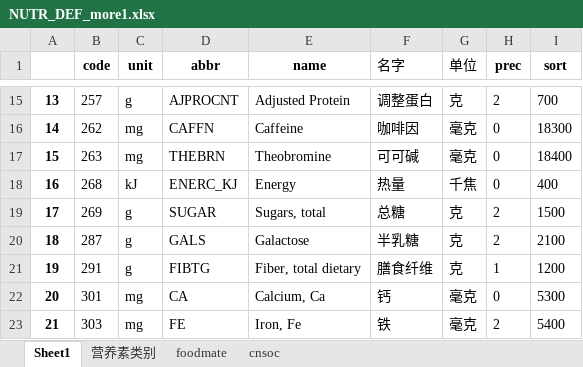
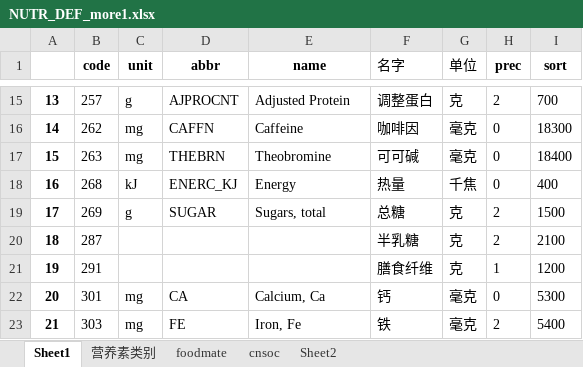
Before and after one commit to wangsen992/ragdoll, an Excel workbook: ragdoll/core/NUTR_DEF_more1.xlsx, sheet Sheet1, drawn as a sheet; only a part is shown, gaps mark what is left out; values as stored, in another font and other column widths than the file's, no borders; the diff names each change by its address in the sheet, - before the commit and + after, or states it on an @@ line.

```diff
--- a/ragdoll/core/NUTR_DEF_more1.xlsx (sheet Sheet1)
+++ b/ragdoll/core/NUTR_DEF_more1.xlsx (sheet Sheet1)
+sheet tab: Sheet2
-C20:C21 (unit): g
+C20:C21 (unit): (empty)
-D20 (abbr): GALS
+D20 (abbr): (empty)
-E20 (name): Galactose
+E20 (name): (empty)
-D21 (abbr): FIBTG
+D21 (abbr): (empty)
-E21 (name): Fiber, total dietary
+E21 (name): (empty)
```
